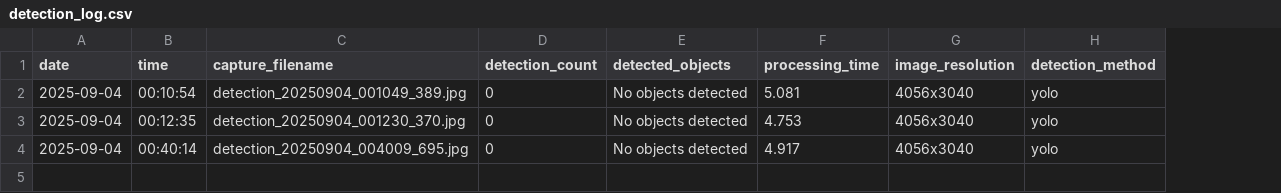
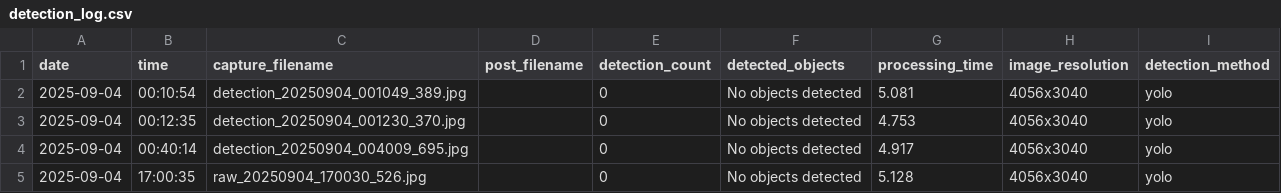
Before and after one commit to Saulliu00/raspberry-pi-vision-detection, a CSV file: detection_log.csv, drawn as a sheet; the diff names each change by its address in the sheet, - before the commit and + after, or states it on an @@ line.

```diff
--- a/detection_log.csv
+++ b/detection_log.csv
+column D (post_filename), empty
+row 5: 2025-09-04 | 17:00:35 | raw_20250904_170030_526.jpg |  | 0 | No objects detected | 5.128 | 4056x3040 | yolo
```
Also changed, not shown: 3 other files.
